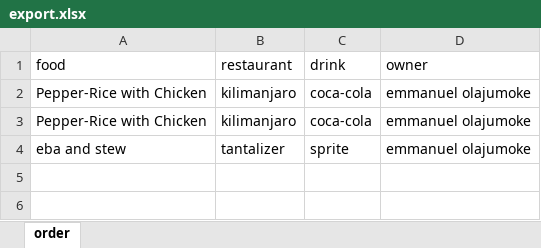
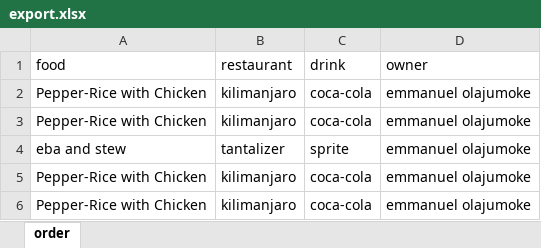
Before and after one commit to EmmanuelBG22/Food-App-Test, an Excel workbook: public/export.xlsx, sheet order, drawn as a sheet; values as stored, in another font and other column widths than the file's, no borders; the diff names each change by its address in the sheet, - before the commit and + after, or states it on an @@ line.

```diff
--- a/public/export.xlsx (sheet order)
+++ b/public/export.xlsx (sheet order)
+row 5: Pepper-Rice with Chicken | kilimanjaro | coca-cola | emmanuel olajumoke
+row 6: Pepper-Rice with Chicken | kilimanjaro | coca-cola | emmanuel olajumoke
```
Also changed, not shown: 3 other files.
